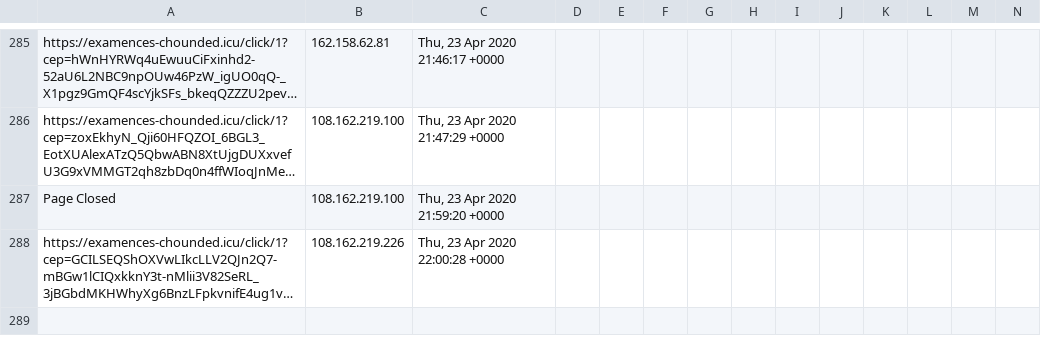
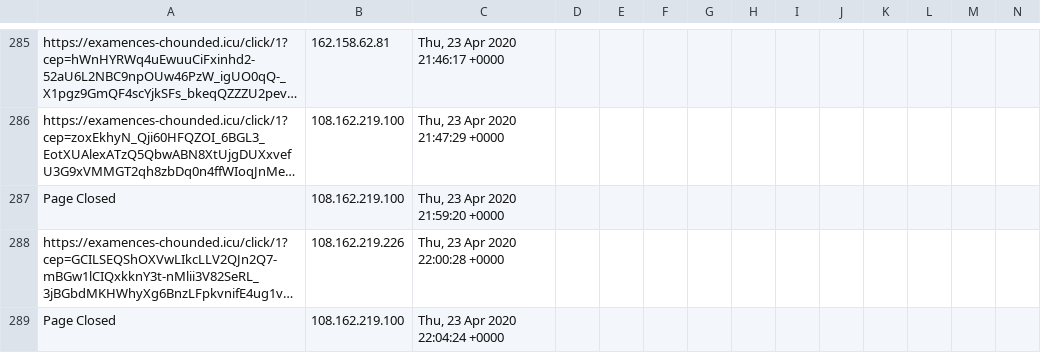
Before and after one commit to runacode/apihomecare.com, a CSV file: logs/2020__April.csv, drawn as a sheet; only a part is shown, gaps mark what is left out; long unchanged cells end in …; rows hold the shown columns only; the diff names each change by its address in the sheet, - before the commit and + after, or states it on an @@ line.

Commit message:
Site Editor Update

```diff
--- a/logs/2020__April.csv
+++ b/logs/2020__April.csv
+row 289: Page Closed | 108.162.219.100 | Thu, 23 Apr 2020 22:04:24 +0000
```
